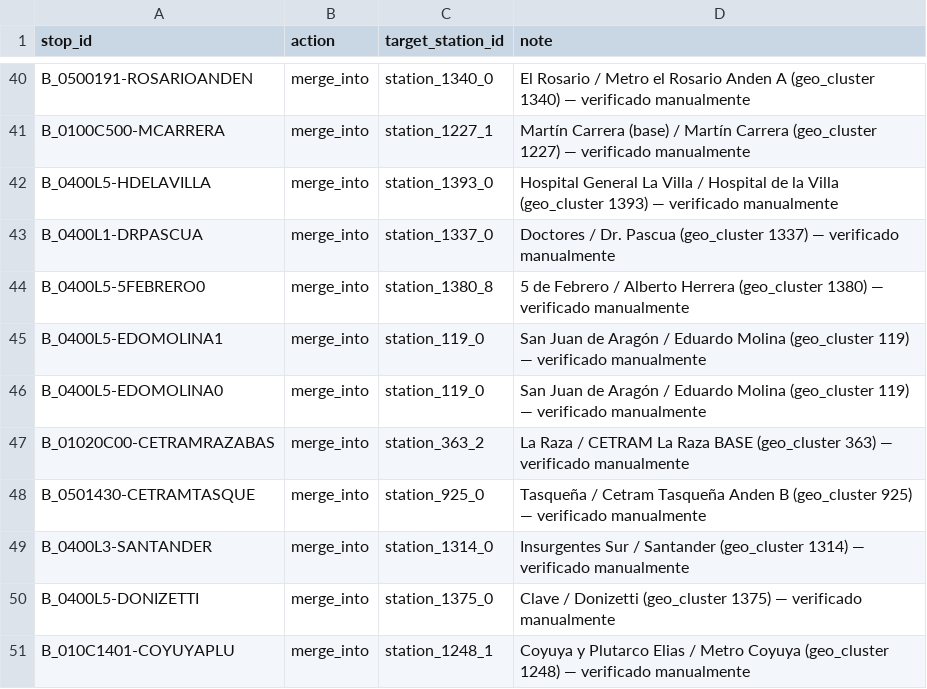
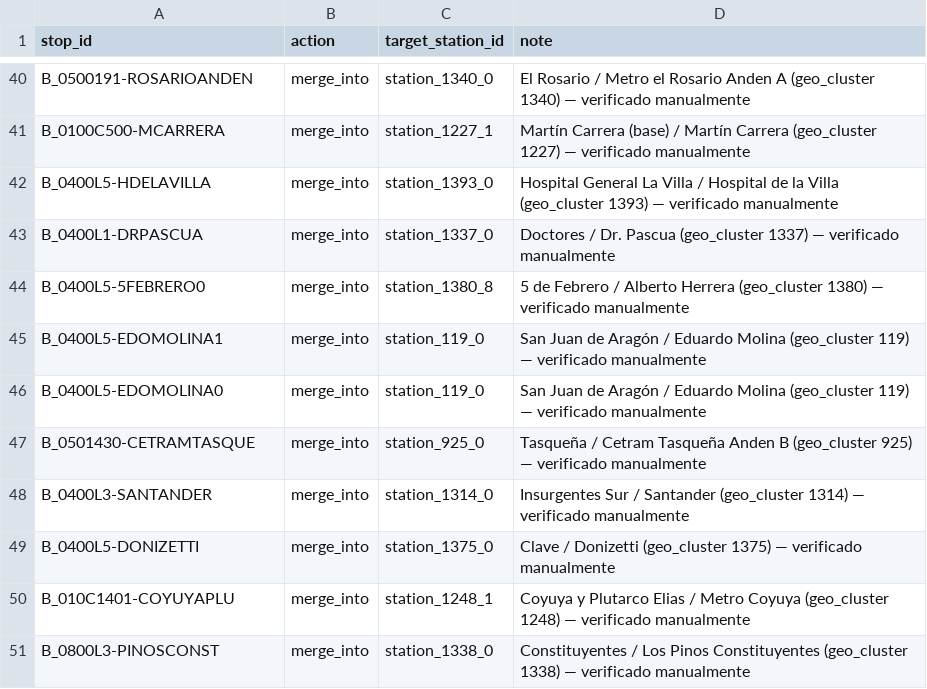
Before and after one commit to ak3sit0/mexico_city_urban_network_analysis, a CSV file: manual_overrides/station_merge_overrides.csv, drawn as a sheet; only a part is shown, gaps mark what is left out; the shorter side is filled out with more unchanged rows; the diff covers the shown part only.

```diff
--- a/manual_overrides/station_merge_overrides.csv
+++ b/manual_overrides/station_merge_overrides.csv
@@ -46,3 +46,2 @@ B_0400L5-EDOMOLINA1,merge_into,station_119_0,San Juan de Aragón / Eduardo Molin
 B_0400L5-EDOMOLINA0,merge_into,station_119_0,San Juan de Aragón / Eduardo Molina (geo_cluster 119) — verificado manualmente
-B_01020C00-CETRAMRAZABAS,merge_into,station_363_2,La Raza / CETRAM La Raza BASE (geo_cluster 363) — verificado manualmente
 B_0501430-CETRAMTASQUE,merge_into,station_925_0,Tasqueña / Cetram Tasqueña Anden B (geo_cluster 925) — verificado manualmente
```
Also changed, not shown: 25 added rows elsewhere in this file, 4 other files.
